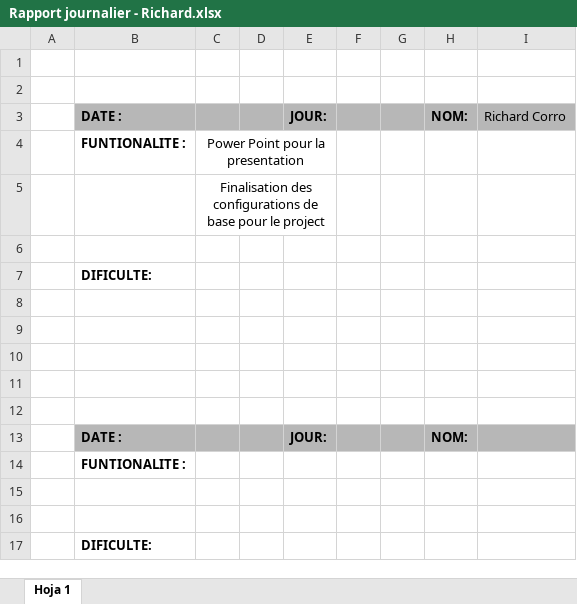
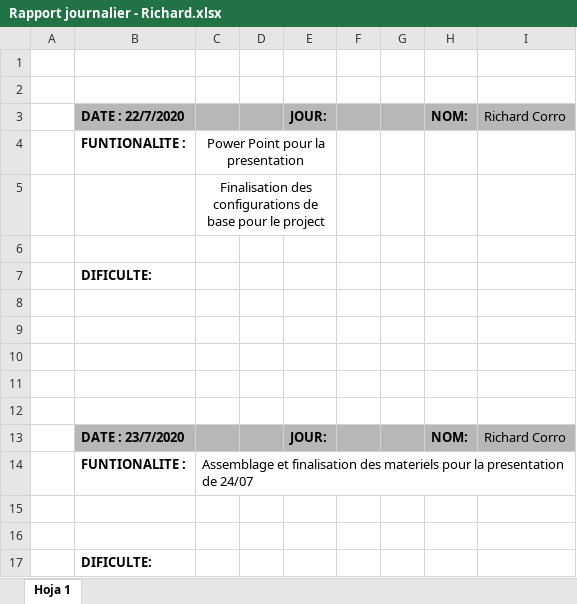
Before and after one commit to rcorro27/petsfriendly, an Excel workbook: rapport journalier/Rapport journalier - Richard.xlsx, sheet Hoja 1, drawn as a sheet; only a part is shown; values as stored, in another font and other column widths than the file's, no borders; the diff names each change by its address in the sheet, - before the commit and + after, or states it on an @@ line.

Commit message:
Rapport Journalier 23/07/2020

```diff
--- a/rapport journalier/Rapport journalier - Richard.xlsx (sheet Hoja 1)
+++ b/rapport journalier/Rapport journalier - Richard.xlsx (sheet Hoja 1)
-B3: DATE :
+B3: DATE : 22/7/2020
-B13: DATE :
+B13: DATE : 23/7/2020
-I13: (empty)
+I13: Richard Corro
-C14: (empty)
+C14: Assemblage et finalisation des materiels pour la presentation de 24/07
```
